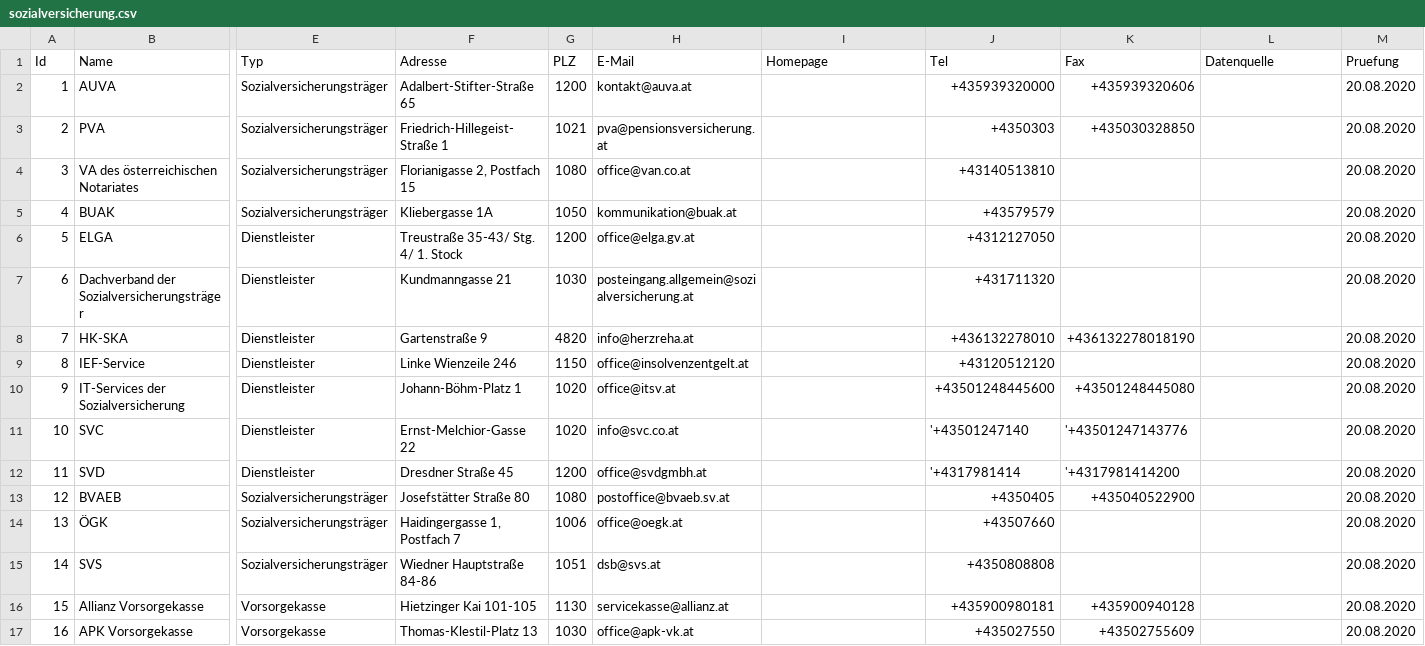
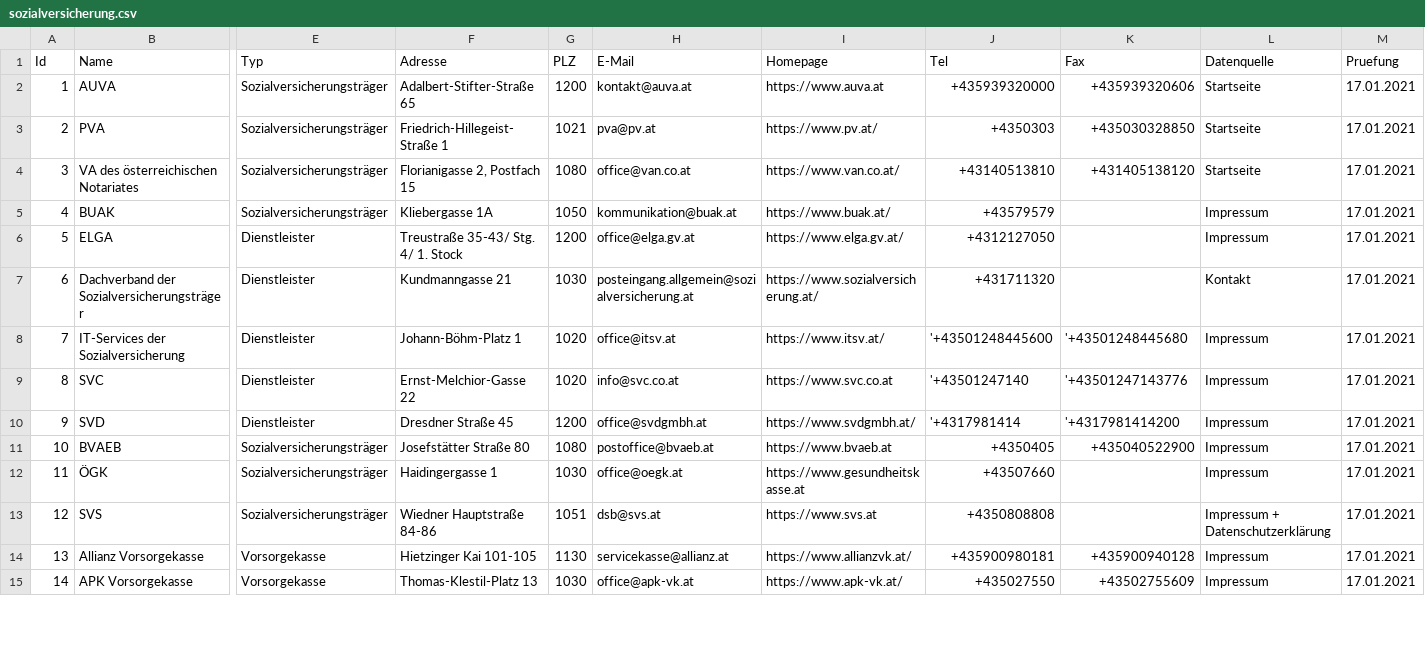
Before and after one commit to cyber-perikarp/auskunftsbegehren_at_adressen, a CSV file: bund/sozialversicherung.csv, drawn as a sheet; only a part is shown, gaps mark what is left out; removed rows and columns are numbered as before the commit, all else as after; rows hold the shown columns only; the diff covers the shown part only; the diff names each change by its address in the sheet, - before the commit and + after, or states it on an @@ line.

Commit message:
Bund: Sozialversicherung

```diff
--- a/bund/sozialversicherung.csv
+++ b/bund/sozialversicherung.csv
-I2 (Homepage): (empty)
+I2 (Homepage): https://www.auva.at
-L2:L4 (Datenquelle): (empty)
+L2:L4 (Datenquelle): Startseite
-M2:M7 (Pruefung): 20.08.2020
+M2:M7 (Pruefung): 17.01.2021
-H3 (E-Mail): pva@pensionsversicherung.at
+H3 (E-Mail): pva@pv.at
-I3 (Homepage): (empty)
+I3 (Homepage): https://www.pv.at/
-I4 (Homepage): (empty)
+I4 (Homepage): https://www.van.co.at/
-K4 (Fax): (empty)
+K4 (Fax): +431405138120
-I5 (Homepage): (empty)
+I5 (Homepage): https://www.buak.at/
-L5:L6 (Datenquelle): (empty)
+L5:L6 (Datenquelle): Impressum
-I6 (Homepage): (empty)
+I6 (Homepage): https://www.elga.gv.at/
-I7 (Homepage): (empty)
+I7 (Homepage): https://www.sozialversicherung.at/
-L7 (Datenquelle): (empty)
+L7 (Datenquelle): Kontakt
-row 8: 7 | HK-SKA | Dienstleister | Gartenstraße 9 | 4820 | info@herzreha.at |  | +436132278010 | +436132278018190 |  | 20.08.2020
-row 9: 8 | IEF-Service | Dienstleister | Linke Wienzeile 246 | 1150 | office@insolvenzentgelt.at |  | +43120512120 |  |  | 20.08.2020
@@ column A (Id) renumbered between rows 8 and 21 @@
-I8 (Homepage): (empty)
+I8 (Homepage): https://www.itsv.at/
-J8 (Tel): +43501248445600
+J8 (Tel): '+43501248445600
-K8 (Fax): +43501248445080
+K8 (Fax): '+43501248445680
-L8:L12 (Datenquelle): (empty)
+L8:L12 (Datenquelle): Impressum
-M8:M15 (Pruefung): 20.08.2020
+M8:M15 (Pruefung): 17.01.2021
-I9 (Homepage): (empty)
+I9 (Homepage): https://www.svc.co.at
-I10 (Homepage): (empty)
+I10 (Homepage): https://www.svdgmbh.at/
-H11 (E-Mail): postoffice@bvaeb.sv.at
+H11 (E-Mail): postoffice@bvaeb.at
-I11 (Homepage): (empty)
+I11 (Homepage): https://www.bvaeb.at
-F12 (Adresse): Haidingergasse 1, Postfach 7
+F12 (Adresse): Haidingergasse 1
-G12 (PLZ): 1006
+G12 (PLZ): 1030
-I12 (Homepage): (empty)
+I12 (Homepage): https://www.gesundheitskasse.at
-I13 (Homepage): (empty)
+I13 (Homepage): https://www.svs.at
-L13 (Datenquelle): (empty)
+L13 (Datenquelle): Impressum + Datenschutzerklärung
-I14 (Homepage): (empty)
+I14 (Homepage): https://www.allianzvk.at/
-L14:L15 (Datenquelle): (empty)
+L14:L15 (Datenquelle): Impressum
-I15 (Homepage): (empty)
+I15 (Homepage): https://www.apk-vk.at/
```
Also changed, not shown: 1 added row and 20 edited cells elsewhere in this file.
